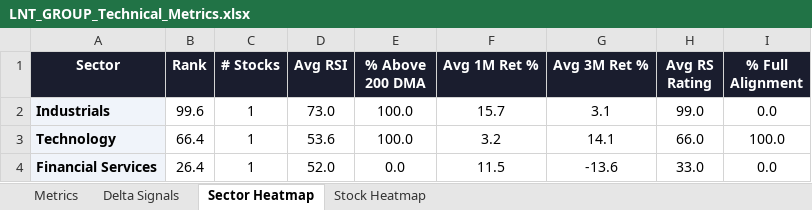
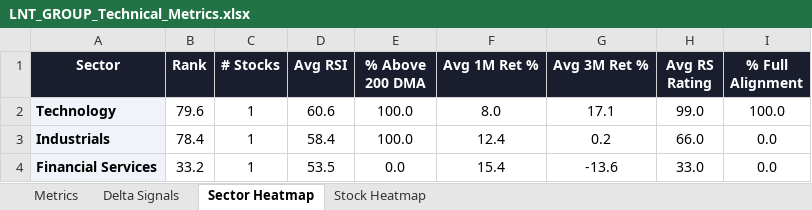
Before and after one commit to RanjitChennai/market-reports, an Excel workbook: LNT_GROUP_Technical_Metrics.xlsx, sheet Sector Heatmap, drawn as a sheet; values as stored, in another font and other column widths than the file's, no borders; conditional formats not drawn; removed rows and columns are numbered as before the commit, all else as after; the diff names each change by its address in the sheet, - before the commit and + after, or states it on an @@ line.

```diff
--- a/LNT_GROUP_Technical_Metrics.xlsx (sheet Sector Heatmap)
+++ b/LNT_GROUP_Technical_Metrics.xlsx (sheet Sector Heatmap)
-row 2: Industrials | 99.6 | 1 | 73.0 | 100.0 | 15.7 | 3.1 | 99.0 | 0.0
-B2 (Rank): 66.4
+B2 (Rank): 79.6
-D2 (Avg RSI): 53.6
+D2 (Avg RSI): 60.6
-F2 (Avg 1M Ret %): 3.2
+F2 (Avg 1M Ret %): 8.0
-G2 (Avg 3M Ret %): 14.1
+G2 (Avg 3M Ret %): 17.1
-H2 (Avg RS Rating): 66.0
+H2 (Avg RS Rating): 99.0
+row 3: Industrials | 78.4 | 1 | 58.4 | 100.0 | 12.4 | 0.2 | 66.0 | 0.0
-B4 (Rank): 26.4
+B4 (Rank): 33.2
-D4 (Avg RSI): 52.0
+D4 (Avg RSI): 53.5
-F4 (Avg 1M Ret %): 11.5
+F4 (Avg 1M Ret %): 15.4
```
Also changed, not shown: sheet Metrics, sheet Delta Signals, sheet Stock Heatmap.
